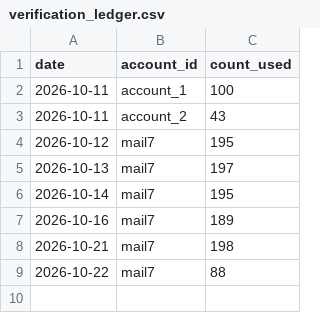
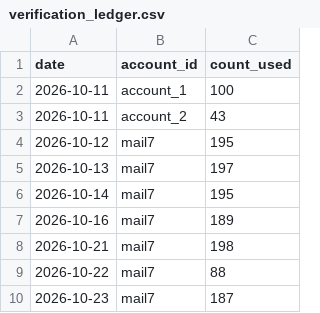
Before and after one commit to ayushdesign4/daily-lead-agent, a CSV file: data/verification_ledger.csv, drawn as a sheet; the diff names each change by its address in the sheet, - before the commit and + after, or states it on an @@ line.

```diff
--- a/data/verification_ledger.csv
+++ b/data/verification_ledger.csv
+row 10: 2026-10-23 | mail7 | 187
```
Also changed, not shown: data/outreach_batches.csv, data/outreach_state.csv, 1 other file.
